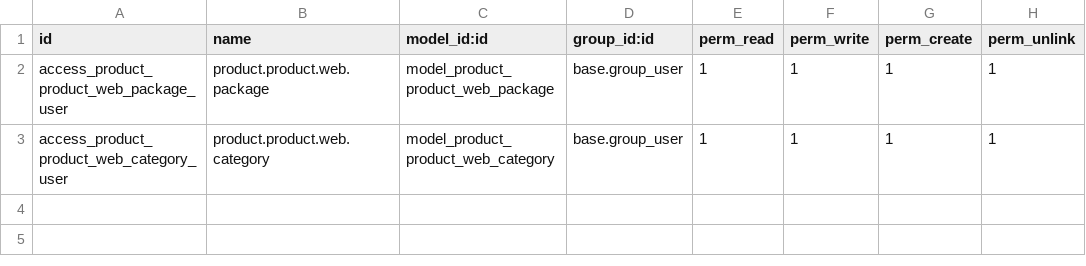
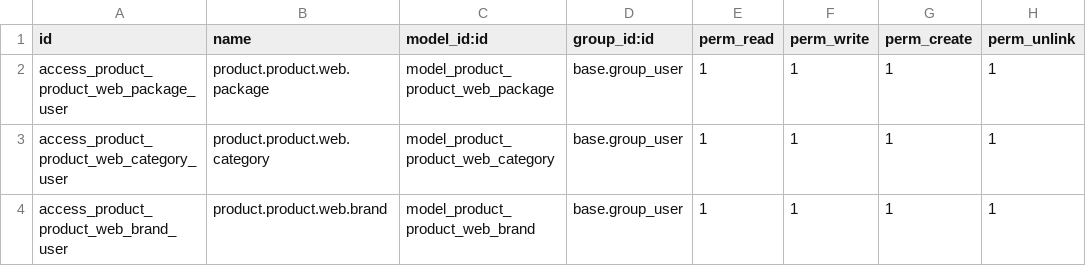
Before and after one commit to Micronaet/micronaet-wordpress, a CSV file: wp_connector/security/ir.model.access.csv, drawn as a sheet; the diff names each change by its address in the sheet, - before the commit and + after, or states it on an @@ line.

Commit message:
add brand and extra price mod

```diff
--- a/wp_connector/security/ir.model.access.csv
+++ b/wp_connector/security/ir.model.access.csv
+row 4: access_product_product_web_brand_user | product.product.web.brand | model_product_product_web_brand | base.group_user | 1 | 1 | 1 | 1
```
Also changed, not shown: 1 other file.
